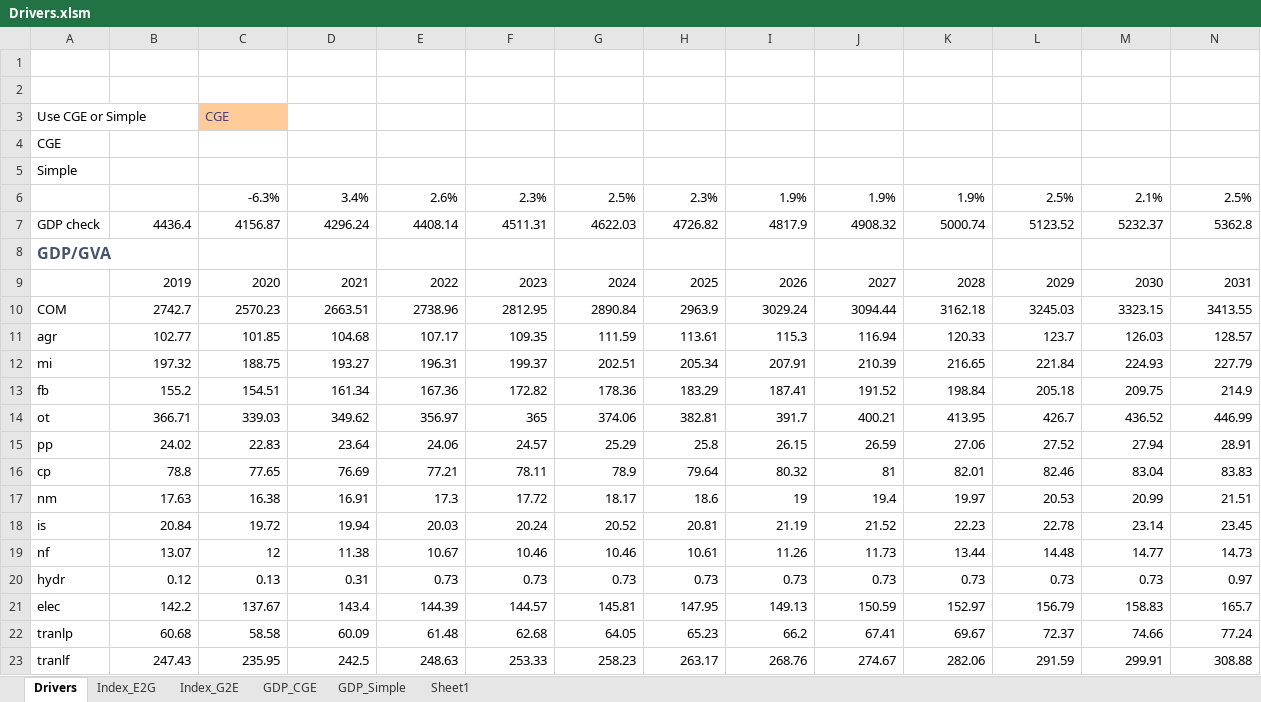
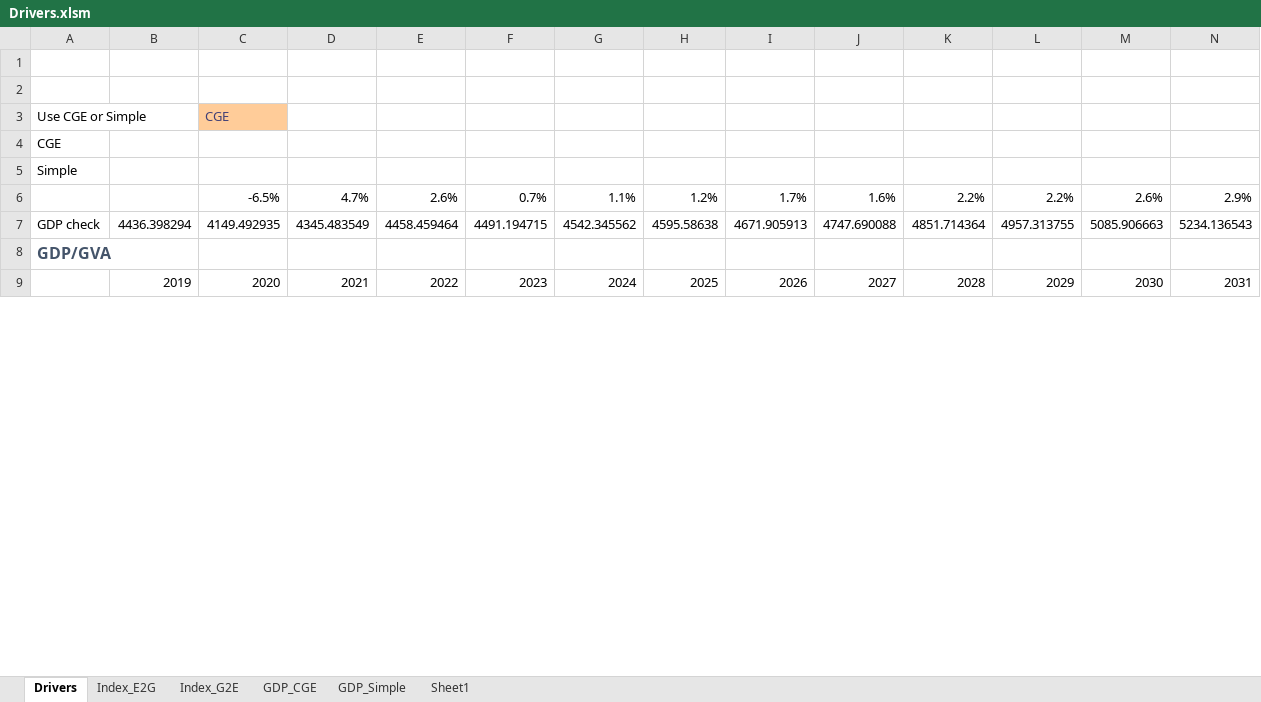
Before and after one commit to brunomerven/SATIMGE, an Excel workbook: Drivers.xlsm, sheet Drivers, drawn as a sheet; only a part is shown; values as stored, in another font and other column widths than the file's, no borders; charts and pictures not drawn; removed rows and columns are numbered as before the commit, all else as after; rows hold the shown columns only; the diff covers the shown part only; the diff names each change by its address in the sheet, - before the commit and + after, or states it on an @@ line.

Commit message:
with GDP updates in drivers/dmdproj and growth constraint added

```diff
--- a/Drivers.xlsm (sheet Drivers)
+++ b/Drivers.xlsm (sheet Drivers)
-row 6:  |  | -6.3% | 3.4% | 2.6% | 2.3% | 2.5% | 2.3% | 1.9% | 1.9% | 1.9% | 2.5% | 2.1% | 2.5%
-row 7: GDP check | 4436.4 | 4156.87 | 4296.24 | 4408.14 | 4511.31 | 4622.03 | 4726.82 | 4817.9 | 4908.32 | 5000.74 | 5123.52 | 5232.37 | 5362.8
+row 6:  |  | -6.5% | 4.7% | 2.6% | 0.7% | 1.1% | 1.2% | 1.7% | 1.6% | 2.2% | 2.2% | 2.6% | 2.9%
+row 7: GDP check | 4436.398294 | 4149.492935 | 4345.483549 | 4458.459464 | 4491.194715 | 4542.345562 | 4595.58638 | 4671.905913 | 4747.690088 | 4851.714364 | 4957.313755 | 5085.906663 | 5234.136543
-row 10: COM | 2742.7 | 2570.23 | 2663.51 | 2738.96 | 2812.95 | 2890.84 | 2963.9 | 3029.24 | 3094.44 | 3162.18 | 3245.03 | 3323.15 | 3413.55
-row 11: agr | 102.77 | 101.85 | 104.68 | 107.17 | 109.35 | 111.59 | 113.61 | 115.3 | 116.94 | 120.33 | 123.7 | 126.03 | 128.57
-row 12: mi | 197.32 | 188.75 | 193.27 | 196.31 | 199.37 | 202.51 | 205.34 | 207.91 | 210.39 | 216.65 | 221.84 | 224.93 | 227.79
-row 13: fb | 155.2 | 154.51 | 161.34 | 167.36 | 172.82 | 178.36 | 183.29 | 187.41 | 191.52 | 198.84 | 205.18 | 209.75 | 214.9
-row 14: ot | 366.71 | 339.03 | 349.62 | 356.97 | 365 | 374.06 | 382.81 | 391.7 | 400.21 | 413.95 | 426.7 | 436.52 | 446.99
-row 15: pp | 24.02 | 22.83 | 23.64 | 24.06 | 24.57 | 25.29 | 25.8 | 26.15 | 26.59 | 27.06 | 27.52 | 27.94 | 28.91
-row 16: cp | 78.8 | 77.65 | 76.69 | 77.21 | 78.11 | 78.9 | 79.64 | 80.32 | 81 | 82.01 | 82.46 | 83.04 | 83.83
-row 17: nm | 17.63 | 16.38 | 16.91 | 17.3 | 17.72 | 18.17 | 18.6 | 19 | 19.4 | 19.97 | 20.53 | 20.99 | 21.51
-row 18: is | 20.84 | 19.72 | 19.94 | 20.03 | 20.24 | 20.52 | 20.81 | 21.19 | 21.52 | 22.23 | 22.78 | 23.14 | 23.45
-row 19: nf | 13.07 | 12 | 11.38 | 10.67 | 10.46 | 10.46 | 10.61 | 11.26 | 11.73 | 13.44 | 14.48 | 14.77 | 14.73
-row 20: hydr | 0.12 | 0.13 | 0.31 | 0.73 | 0.73 | 0.73 | 0.73 | 0.73 | 0.73 | 0.73 | 0.73 | 0.73 | 0.97
-row 21: elec | 142.2 | 137.67 | 143.4 | 144.39 | 144.57 | 145.81 | 147.95 | 149.13 | 150.59 | 152.97 | 156.79 | 158.83 | 165.7
-row 22: tranlp | 60.68 | 58.58 | 60.09 | 61.48 | 62.68 | 64.05 | 65.23 | 66.2 | 67.41 | 69.67 | 72.37 | 74.66 | 77.24
-row 23: tranlf | 247.43 | 235.95 | 242.5 | 248.63 | 253.33 | 258.23 | 263.17 | 268.76 | 274.67 | 282.06 | 291.59 | 299.91 | 308.88
```
Also changed, not shown: 25 added rows and 11 removed rows elsewhere in this sheet, sheet GDP_CGE, SATIMGE.xlsm, 17 other files.
